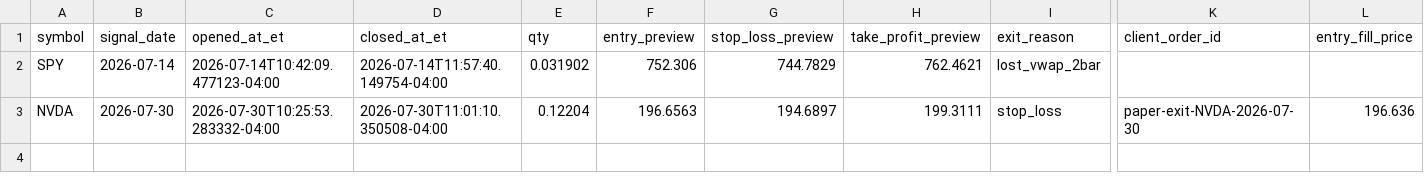
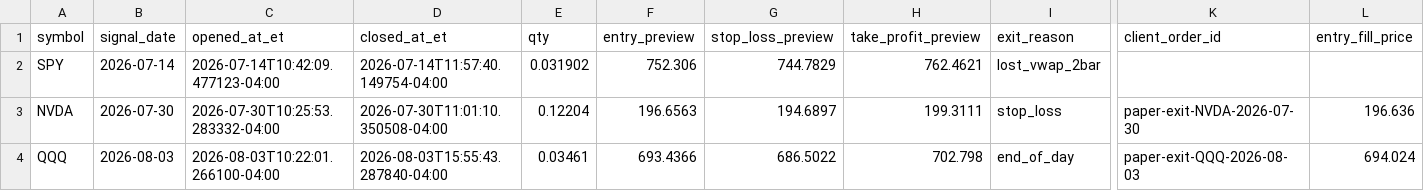
Before and after one commit to PhoenixRising99/day_trading_github_project, a CSV file: data/logs/broker/alpaca_paper_exit_log.csv, drawn as a sheet; only a part is shown, gaps mark what is left out; rows hold the shown columns only; the diff names each change by its address in the sheet, - before the commit and + after, or states it on an @@ line.

```diff
--- a/data/logs/broker/alpaca_paper_exit_log.csv
+++ b/data/logs/broker/alpaca_paper_exit_log.csv
+row 4: QQQ | 2026-08-03 | 2026-08-03T10:22:01.266100-04:00 | 2026-08-03T15:55:43.287840-04:00 | 0.03461 | 693.4366 | 686.5022 | 702.798 | end_of_day | paper-exit-QQQ-2026-08-03 | 694.024
```
Also changed, not shown: 1 other file.
